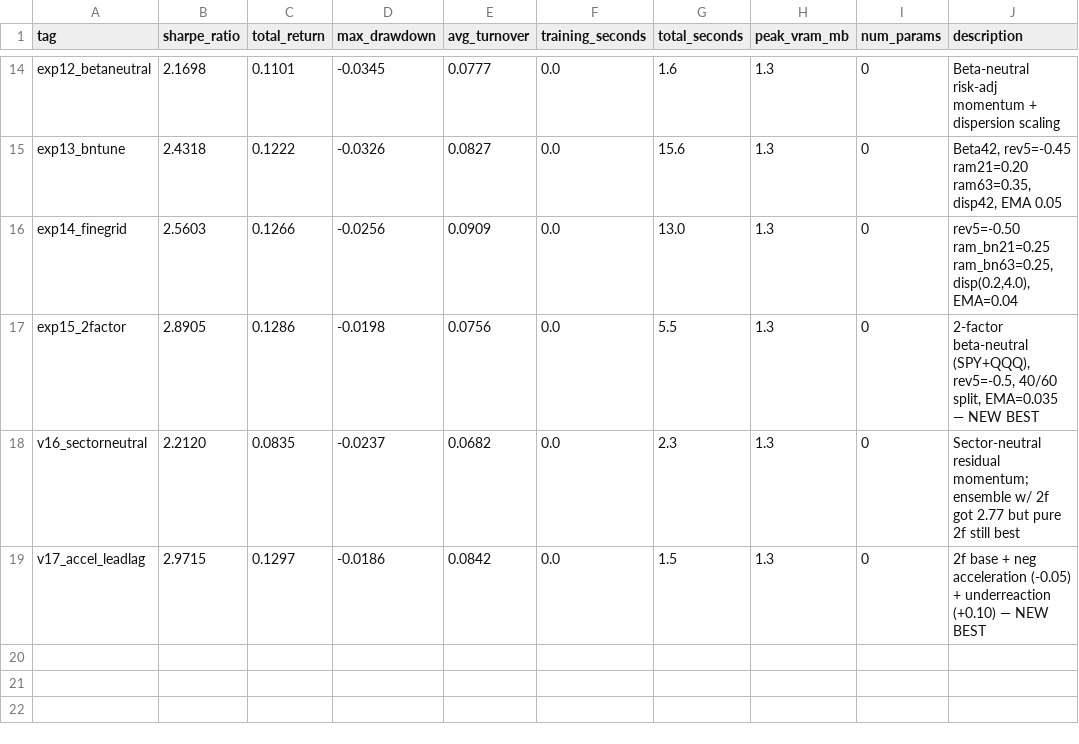
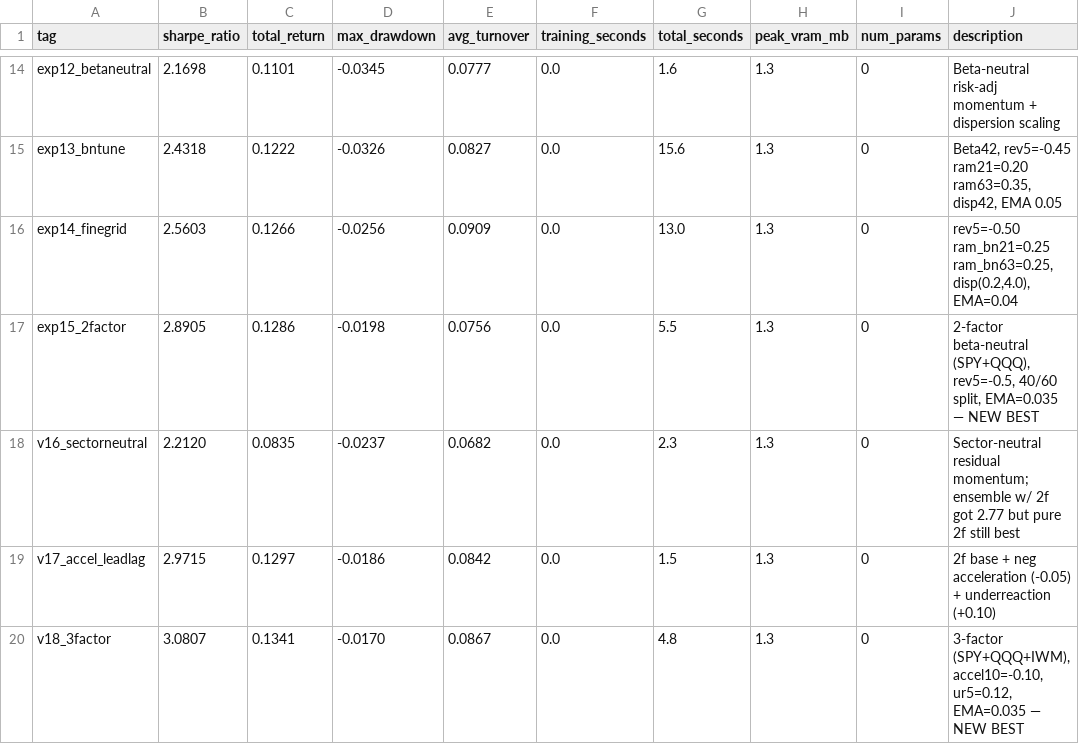
Before and after one commit to arshchawla21/autoresearch-trader, a TSV file: results.tsv, drawn as a sheet; only a part is shown, gaps mark what is left out.

```diff
--- a/results.tsv
+++ b/results.tsv
@@ -18,2 +18,3 @@ exp15_2factor	2.8905	0.1286	-0.0198	0.0756	0.0	5.5	1.3	0	2-factor beta-neutral (
 v16_sectorneutral	2.2120	0.0835	-0.0237	0.0682	0.0	2.3	1.3	0	Sector-neutral residual momentum; ensemble w/ 2f got 2.77 but pure 2f still best
-v17_accel_leadlag	2.9715	0.1297	-0.0186	0.0842	0.0	1.5	1.3	0	2f base + neg acceleration (-0.05) + underreaction (+0.10) — NEW BEST
+v17_accel_leadlag	2.9715	0.1297	-0.0186	0.0842	0.0	1.5	1.3	0	2f base + neg acceleration (-0.05) + underreaction (+0.10)
+v18_3factor	3.0807	0.1341	-0.0170	0.0867	0.0	4.8	1.3	0	3-factor (SPY+QQQ+IWM), accel10=-0.10, ur5=0.12, EMA=0.035 — NEW BEST
```
Also changed, not shown: 1 other file.
